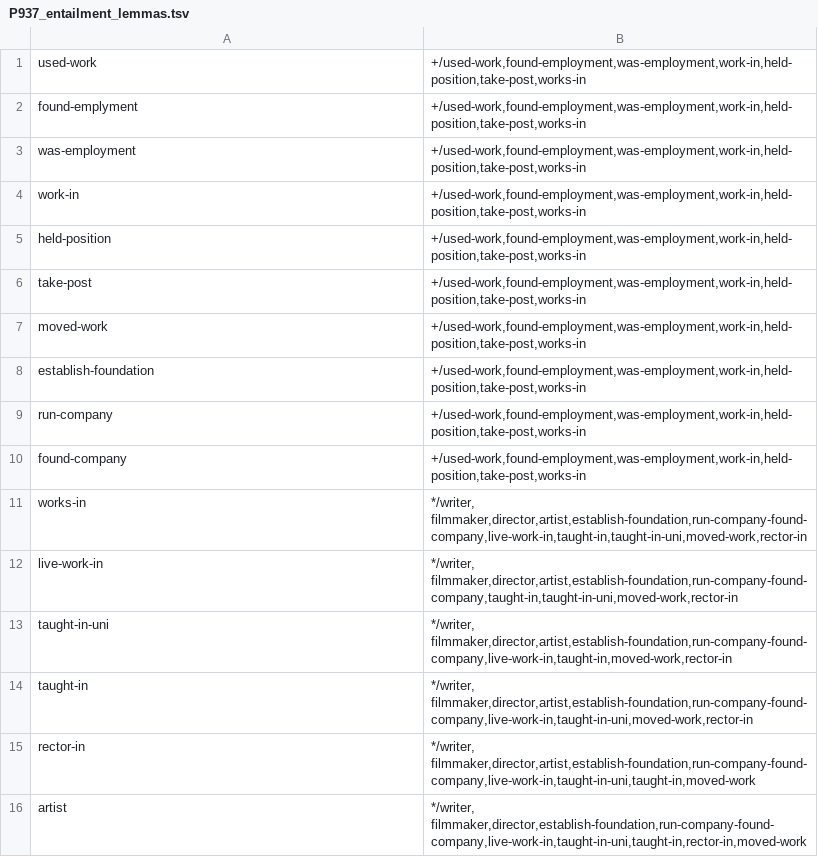
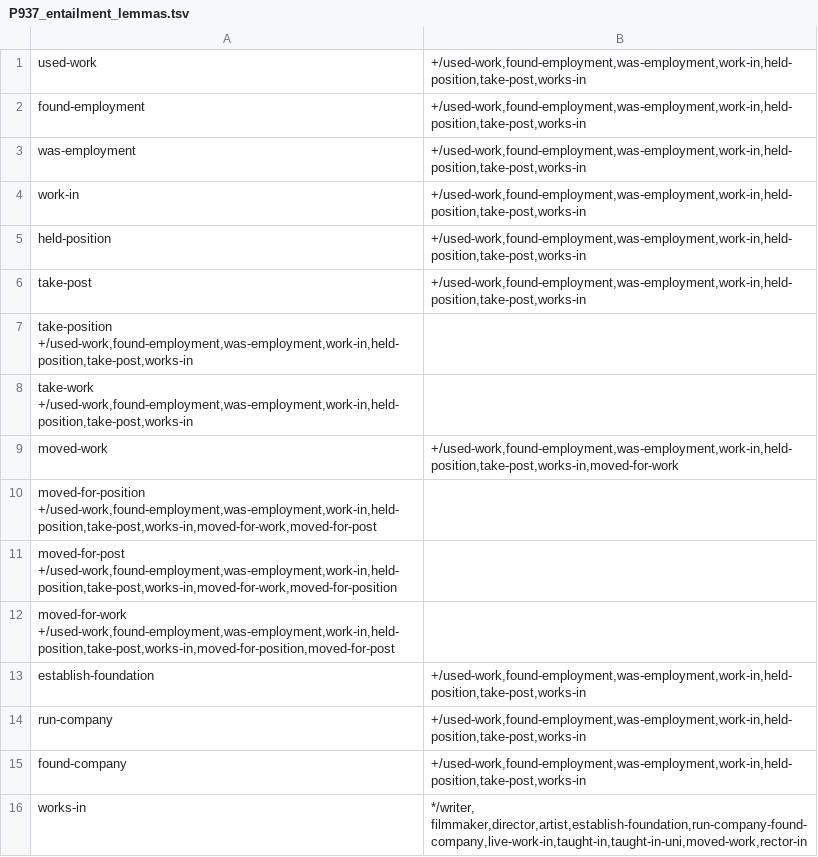
Before and after one commit to yanaiela/lm_meaning, a TSV file: data/pattern_data/P937_entailment_lemmas.tsv, drawn as a sheet; only a part is shown; the shorter side is filled out with more unchanged rows.

Commit message:
Update P937_entailment_lemmas.tsv

```diff
--- a/data/pattern_data/P937_entailment_lemmas.tsv
+++ b/data/pattern_data/P937_entailment_lemmas.tsv
@@ -1,3 +1,3 @@
 used-work	+/used-work,found-employment,was-employment,work-in,held-position,take-post,works-in
-found-emplyment	+/used-work,found-employment,was-employment,work-in,held-position,take-post,works-in
+found-employment	+/used-work,found-employment,was-employment,work-in,held-position,take-post,works-in
 was-employment	+/used-work,found-employment,was-employment,work-in,held-position,take-post,works-in
@@ -6,3 +6,8 @@ held-position	+/used-work,found-employment,was-employment,work-in,held-position,
 take-post	+/used-work,found-employment,was-employment,work-in,held-position,take-post,works-in
-moved-work	+/used-work,found-employment,was-employment,work-in,held-position,take-post,works-in
+take-position +/used-work,found-employment,was-employment,work-in,held-position,take-post,works-in
+take-work +/used-work,found-employment,was-employment,work-in,held-position,take-post,works-in
+moved-work	+/used-work,found-employment,was-employment,work-in,held-position,take-post,works-in,moved-for-work
+moved-for-position +/used-work,found-employment,was-employment,work-in,held-position,take-post,works-in,moved-for-work,moved-for-post
+moved-for-post +/used-work,found-employment,was-employment,work-in,held-position,take-post,works-in,moved-for-work,moved-for-position
+moved-for-work +/used-work,found-employment,was-employment,work-in,held-position,take-post,works-in,moved-for-position,moved-for-post
 establish-foundation	+/used-work,found-employment,was-employment,work-in,held-position,take-post,works-in
```
